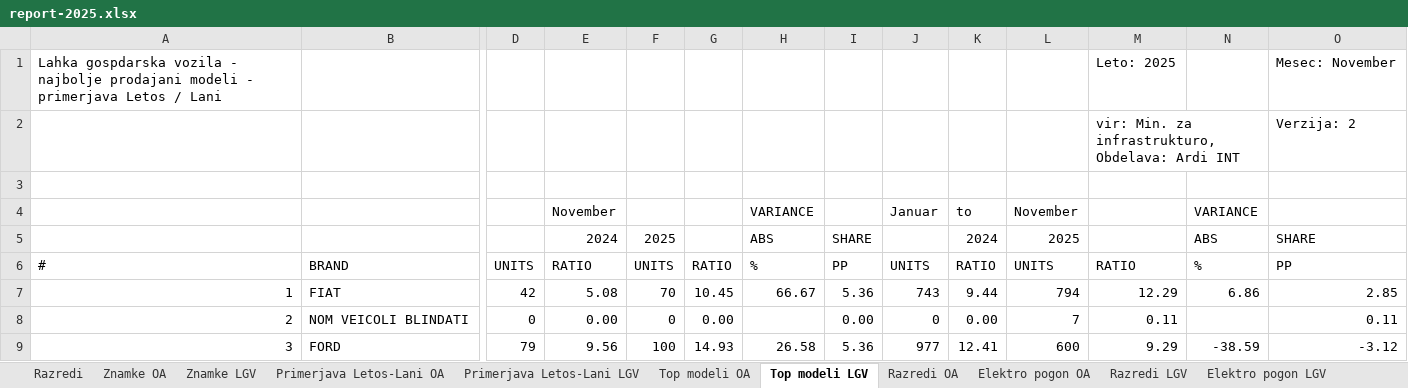
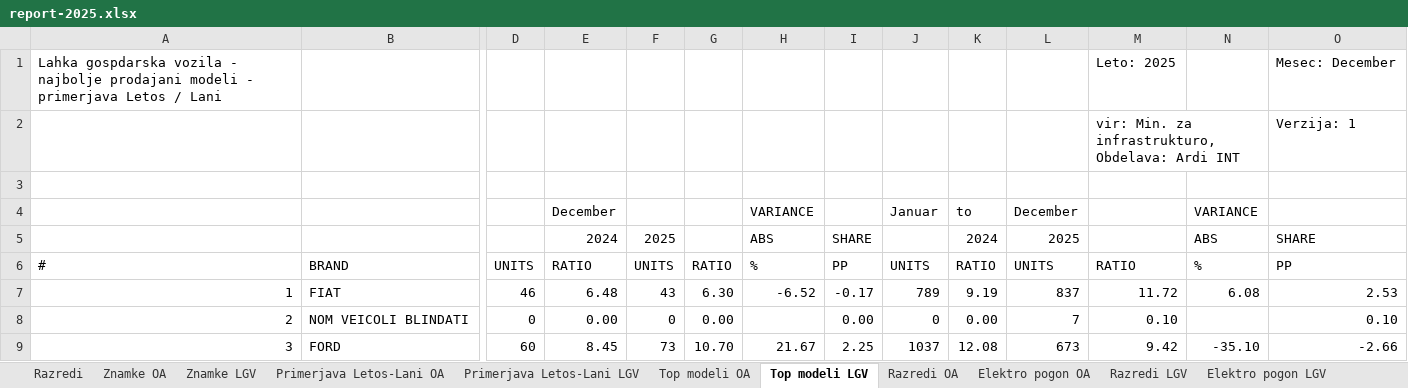
Before and after one commit to sivko2/SloCarStats2, an Excel workbook: report-2025.xlsx, sheet Top modeli LGV, drawn as a sheet; only a part is shown, gaps mark what is left out; values as stored, in another font and other column widths than the file's, no cell formats; the diff covers the shown part only; the diff names each change by its address in the sheet, - before the commit and + after, or states it on an @@ line.

```diff
--- a/report-2025.xlsx (sheet Top modeli LGV)
+++ b/report-2025.xlsx (sheet Top modeli LGV)
-O1: Mesec: November
+O1: Mesec: December
-O2: Verzija: 2
+O2: Verzija: 1
-E4: November
+E4: December
-L4: November
+L4: December
-D7: 42
+D7: 46
-E7: 5.08
+E7: 6.48
-F7: 70
+F7: 43
-G7: 10.45
+G7: 6.30
-H7: 66.67
+H7: -6.52
-I7: 5.36
+I7: -0.17
-J7: 743
+J7: 789
-K7: 9.44
+K7: 9.19
-L7: 794
+L7: 837
-M7: 12.29
+M7: 11.72
-N7: 6.86
+N7: 6.08
-O7: 2.85
+O7: 2.53
-M8: 0.11
+M8: 0.10
-O8: 0.11
+O8: 0.10
-D9: 79
+D9: 60
-E9: 9.56
+E9: 8.45
-F9: 100
+F9: 73
-G9: 14.93
+G9: 10.70
-H9: 26.58
+H9: 21.67
-I9: 5.36
+I9: 2.25
-J9: 977
+J9: 1037
-K9: 12.41
+K9: 12.08
-L9: 600
+L9: 673
-M9: 9.29
+M9: 9.42
-N9: -38.59
+N9: -35.10
-O9: -3.12
+O9: -2.66
```
Also changed, not shown: 2 added rows, 2 removed rows and 227 edited cells elsewhere in this sheet, sheet Elektro pogon OA, sheet Razredi OA, sheet Razredi LGV, sheet Znamke OA, sheet Elektro pogon LGV, sheet Znamke LGV, 6 more sheets, cell formats.
